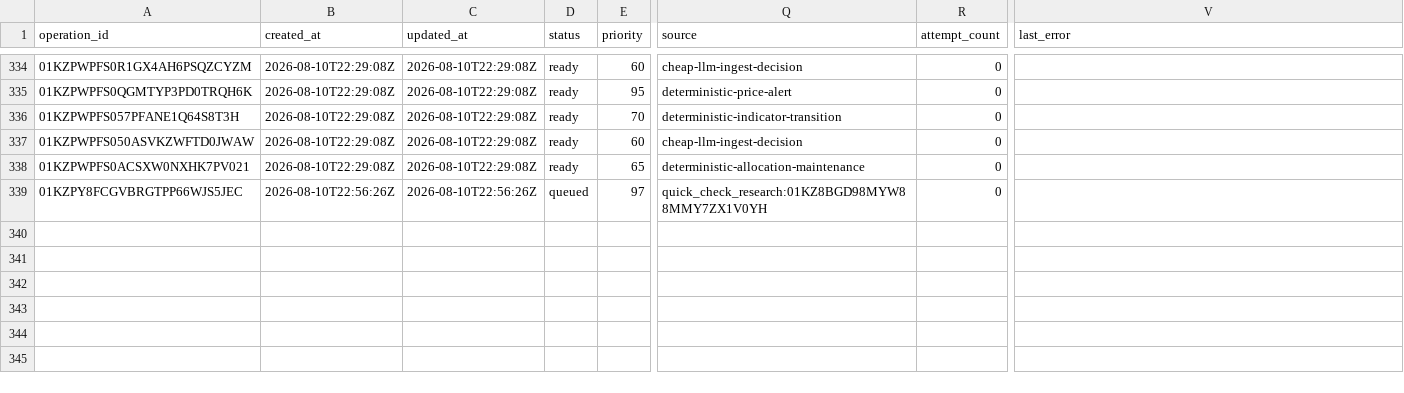
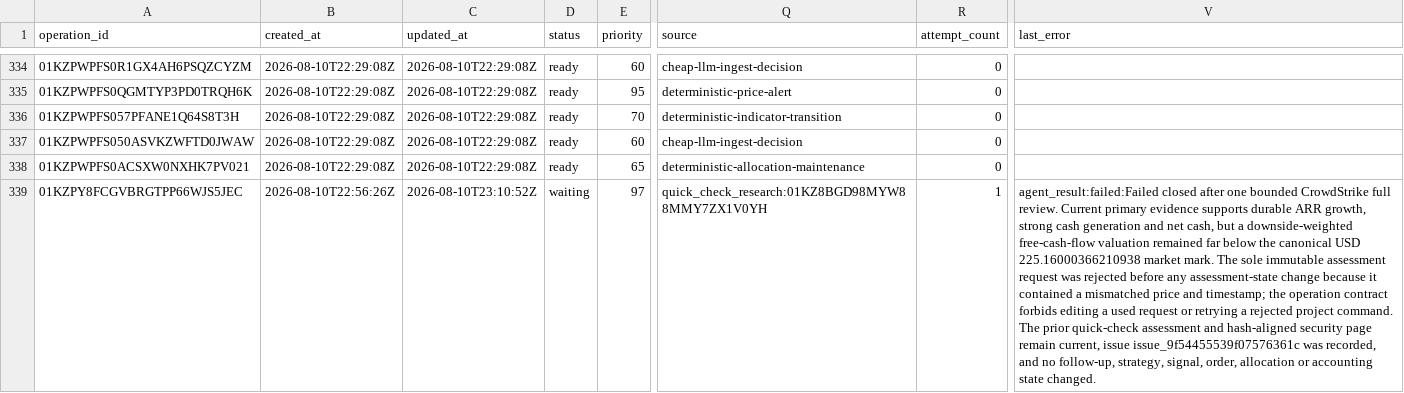
Before and after one commit to Kabutojira/PaperTrader, a CSV file: data/operations/operations_TODO.csv, drawn as a sheet; only a part is shown, gaps mark what is left out; the diff names each change by its address in the sheet, - before the commit and + after, or states it on an @@ line.

```diff
--- a/data/operations/operations_TODO.csv
+++ b/data/operations/operations_TODO.csv
-C339 (updated_at): 2026-08-10T22:56:26Z
+C339 (updated_at): 2026-08-10T23:10:52Z
-D339 (status): queued
+D339 (status): waiting
-R339 (attempt_count): 0
+R339 (attempt_count): 1
-V339 (last_error): (empty)
+V339 (last_error): agent_result:failed:Failed closed after one bounded CrowdStrike full review. Current primary evidence supports durable ARR growth, strong cash generation and net cash, but a downside-weighted free-cash-flow valuation remained far below the canonical USD 225.16000366210938 market mark. The sole immutable assessment request was rejected before any assessment-state change because it contained a mismatched price and timestamp; the operation contract forbids editing a used request or retrying a rejected project command. The prior quick-check assessment and hash-aligned security page remain current, issue issue_9f54455539f07576361c was recorded, and no follow-up, strategy, signal, order, allocation or accounting state changed.
```
Also changed, not shown: data/tables/issues.csv, 12 other files.
